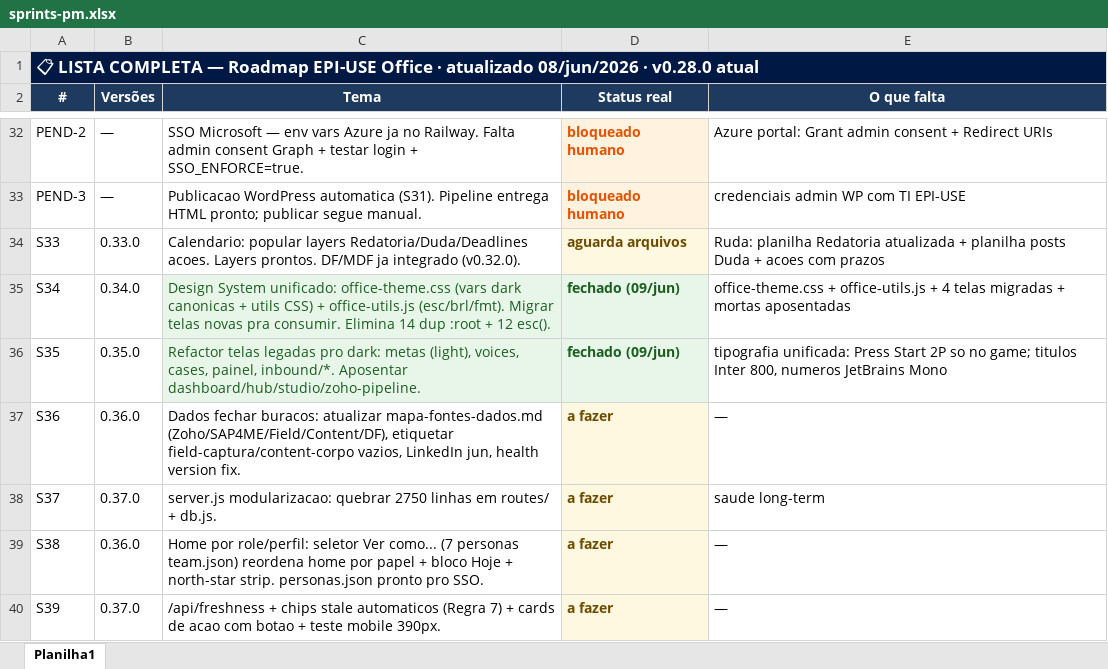
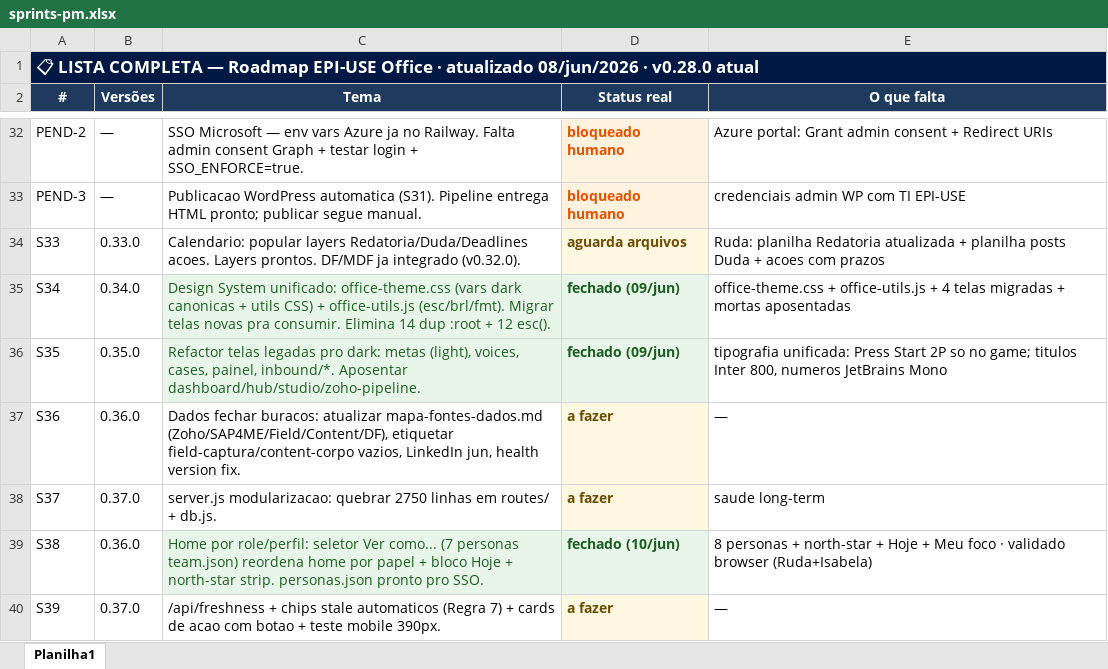
Before and after one commit to RudaCosta/epiuse-mkt-office, an Excel workbook: public/api/sprints-pm.xlsx, sheet Planilha1, drawn as a sheet; only a part is shown, gaps mark what is left out; values as stored, in another font and other column widths than the file's, no borders; the diff names each change by its address in the sheet, - before the commit and + after, or states it on an @@ line.

```diff
--- a/public/api/sprints-pm.xlsx (sheet Planilha1)
+++ b/public/api/sprints-pm.xlsx (sheet Planilha1)
@@ C39 fill: none → #E8F5E9, text colour: black → #1B5E20 @@
-D39 (Status real): a fazer
+D39 (Status real): fechado (10/jun)
-D39 text colour: #6D4C00
+D39 text colour: #1B5E20
-E39 (O que falta): —
+E39 (O que falta): 8 personas + north-star + Hoje + Meu foco · validado browser (Ruda+Isabela)
```
